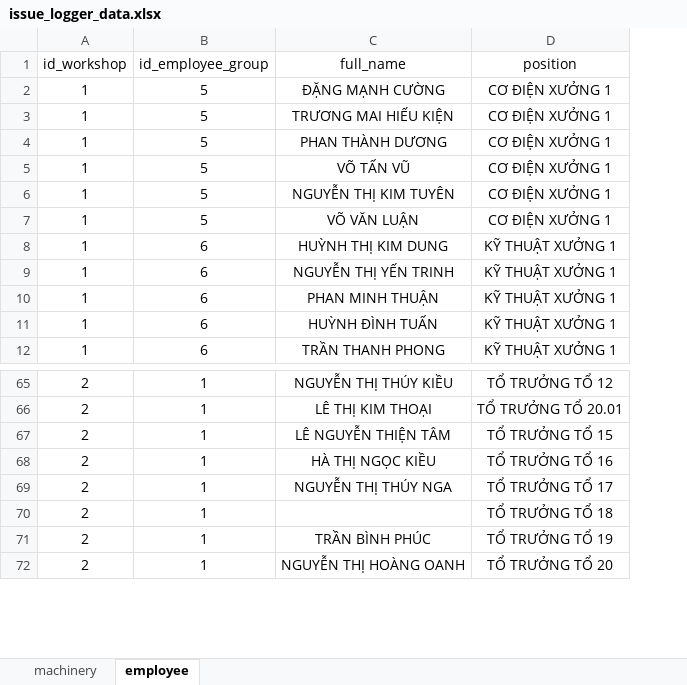
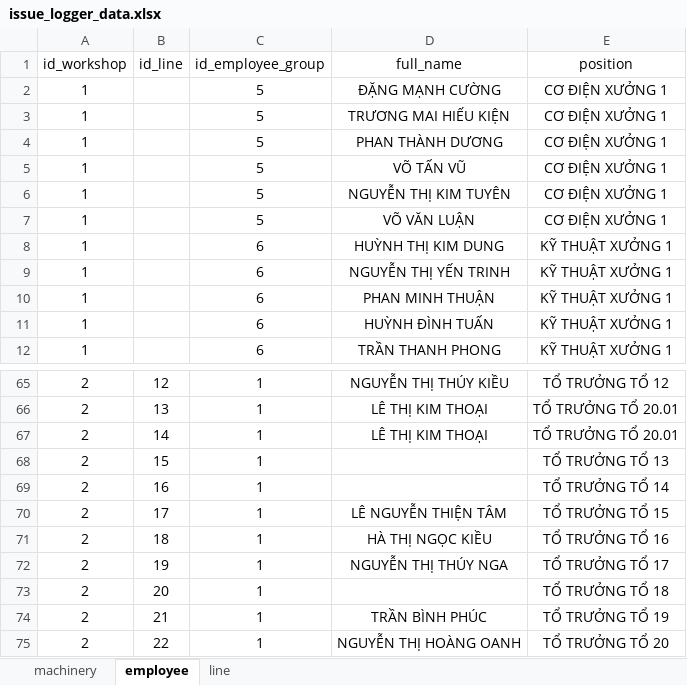
Before and after one commit to avataraand76/issue-logger, an Excel workbook: nhap lieu/issue_logger_data.xlsx, sheet employee, drawn as a sheet; only a part is shown, gaps mark what is left out; values as stored, in another font and other column widths than the file's, no borders; the diff names each change by its address in the sheet, - before the commit and + after, or states it on an @@ line.

```diff
--- a/nhap lieu/issue_logger_data.xlsx (sheet employee)
+++ b/nhap lieu/issue_logger_data.xlsx (sheet employee)
+sheet tab: line
+column B (id_line), rows 65-66: 12 | 13; rows 70-75: 17 | 18 | 19 | 20 | 21 | 22
+row 67: 2 | 14 | 1 | LÊ THỊ KIM THOẠI | TỔ TRƯỞNG TỔ 20.01
+row 68: 2 | 15 | 1 |  | TỔ TRƯỞNG TỔ 13
+row 69: 2 | 16 | 1 |  | TỔ TRƯỞNG TỔ 14
```
Also changed, not shown: 9 other files.
